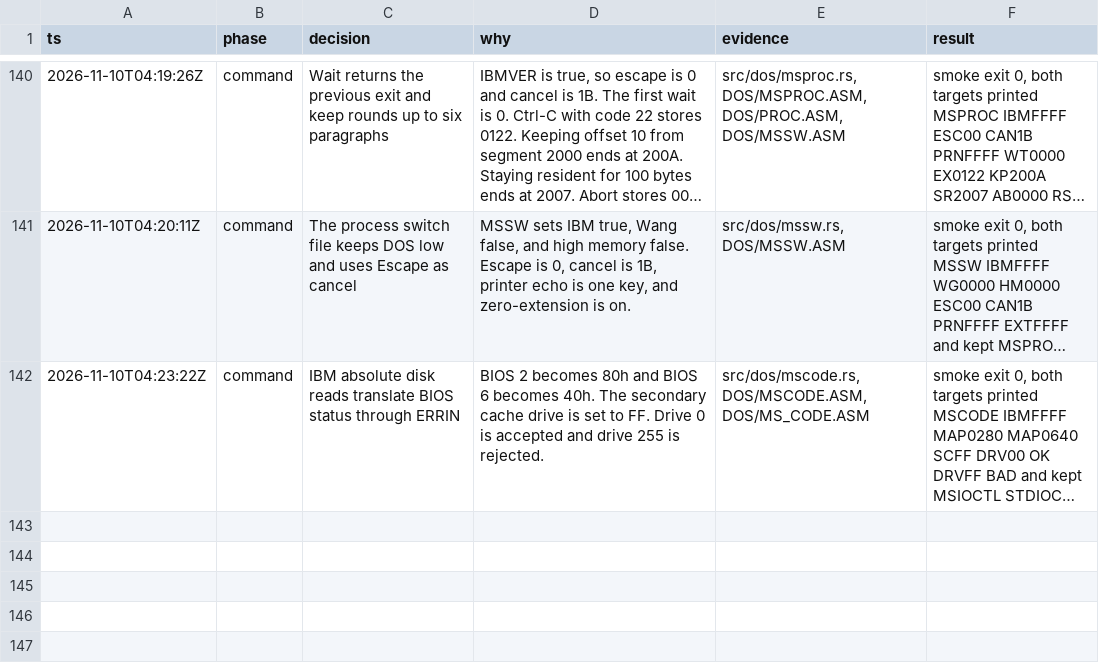
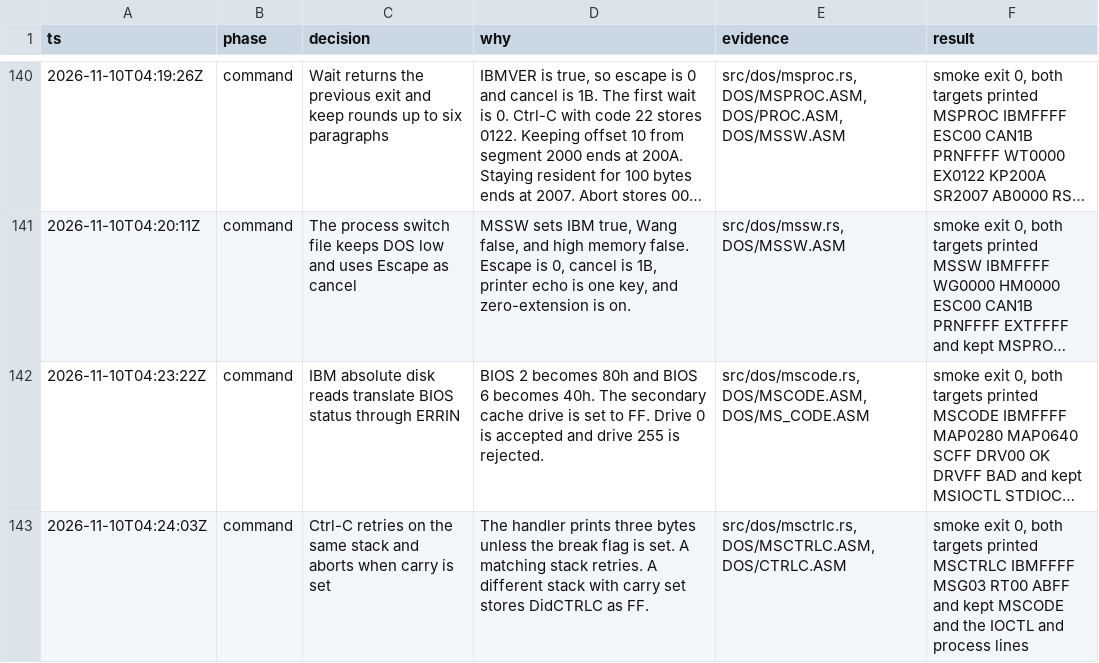
Before and after one commit to JamesLinYJ/DOS-RS, a TSV file: .audit/dos4-rs.tsv, drawn as a sheet; only a part is shown, gaps mark what is left out; long unchanged cells end in …; the diff names each change by its address in the sheet, - before the commit and + after, or states it on an @@ line.

Commit message:
feat(dos): retry or abort after Ctrl-C
A matching stack repeats the call. Carry on a new stack aborts and
sets the Ctrl-C flag.

```diff
--- a/.audit/dos4-rs.tsv
+++ b/.audit/dos4-rs.tsv
+row 143: 2026-11-10T04:24:03Z | command | Ctrl-C retries on the same stack and aborts when carry is set | The handler prints three bytes unless the break flag is set. A matching stack retries. A different stack with carry set stores DidCTRLC as FF. | src/dos/msctrlc.rs, DOS/MSCTRLC.ASM, DOS/CTRLC.ASM | smoke exit 0, both targets printed MSCTRLC IBMFFFF MSG03 RT00 ABFF and kept MSCODE and the IOCTL and process lines
```
Also changed, not shown: checklist/v4.0.tsv, 7 other files.
